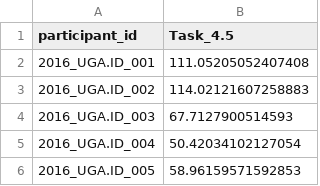
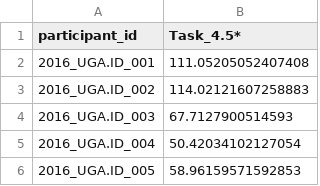
Before and after one commit to DirtyChay/cmi-flu-prediction-challenge-capstone, a CSV file: submission/task_4_5.csv, drawn as a sheet; only a part is shown.

```diff
--- a/submission/task_4_5.csv
+++ b/submission/task_4_5.csv
@@ -1,2 +1,2 @@
-participant_id,Task_4.5
+participant_id,Task_4.5*
 2016_UGA.ID_001,111.05205052407408
```
Also changed, not shown: submission/task_4_4.csv, 2 other files.
